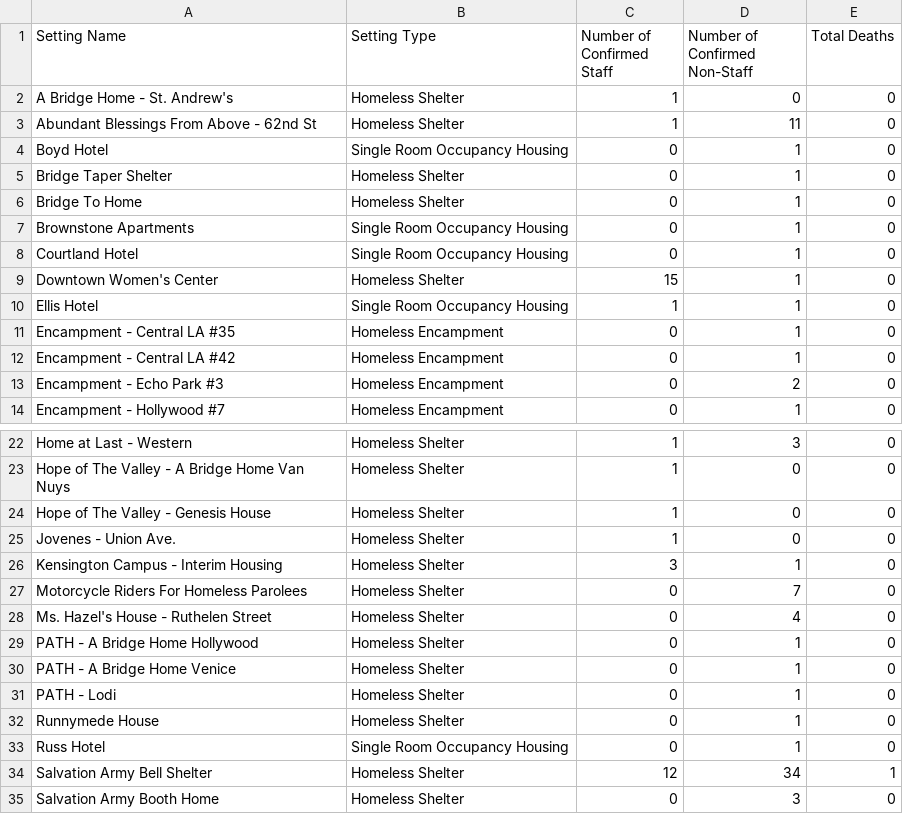
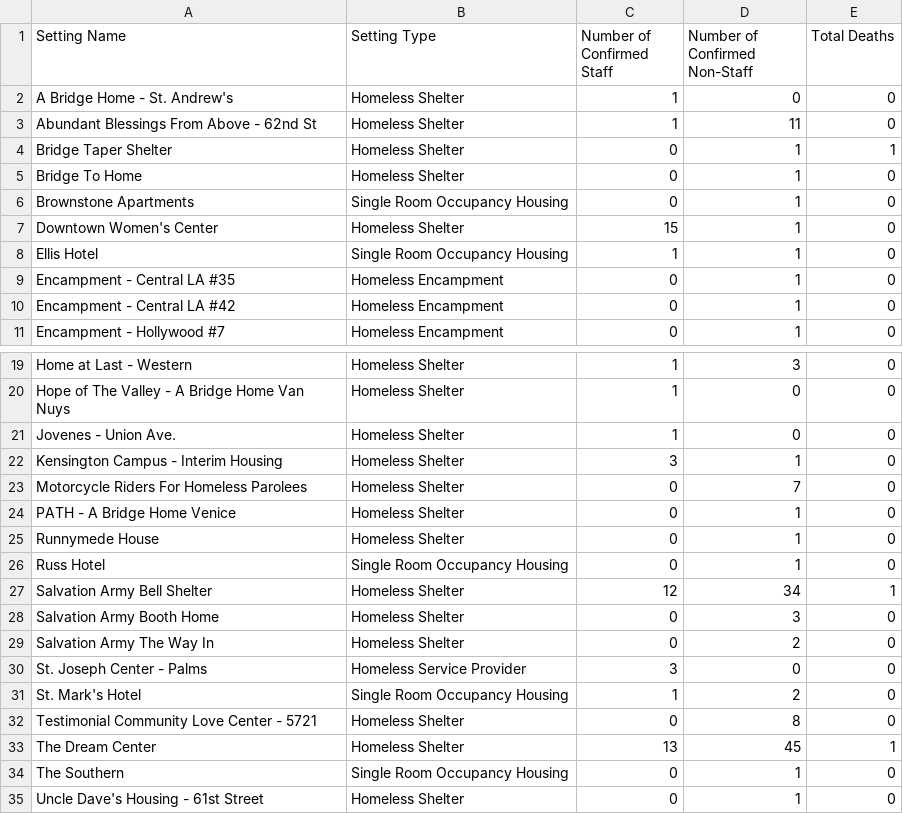
Before and after one commit to xander-hirsch/lac_covid19, a CSV file: docs/live/homeless-outbreaks.csv, drawn as a sheet; only a part is shown, gaps mark what is left out; the shorter side is filled out with more unchanged rows; the diff covers the shown part only.

```diff
--- a/docs/live/homeless-outbreaks.csv
+++ b/docs/live/homeless-outbreaks.csv
@@ -3,7 +3,5 @@ A Bridge Home - St. Andrew's,Homeless Shelter,1,0,0
 Abundant Blessings From Above - 62nd St,Homeless Shelter,1,11,0
-Boyd Hotel,Single Room Occupancy Housing,0,1,0
-Bridge Taper Shelter,Homeless Shelter,0,1,0
+Bridge Taper Shelter,Homeless Shelter,0,1,1
 Bridge To Home,Homeless Shelter,0,1,0
 Brownstone Apartments,Single Room Occupancy Housing,0,1,0
-Courtland Hotel,Single Room Occupancy Housing,0,1,0
 Downtown Women's Center,Homeless Shelter,15,1,0
@@ -12,3 +10,2 @@ Encampment - Central LA #35,Homeless Encampment,0,1,0
 Encampment - Central LA #42,Homeless Encampment,0,1,0
-Encampment - Echo Park #3,Homeless Encampment,0,2,0
 Encampment - Hollywood #7,Homeless Encampment,0,1,0
@@ -23,3 +20,2 @@ Home at Last - Western,Homeless Shelter,1,3,0
 Hope of The Valley - A Bridge Home Van Nuys,Homeless Shelter,1,0,0
-Hope of The Valley - Genesis House,Homeless Shelter,1,0,0
 Jovenes - Union Ave.,Homeless Shelter,1,0,0
@@ -27,6 +23,3 @@ Kensington Campus - Interim Housing,Homeless Shelter,3,1,0
 Motorcycle Riders For Homeless Parolees,Homeless Shelter,0,7,0
-Ms. Hazel's House - Ruthelen Street,Homeless Shelter,0,4,0
-PATH - A Bridge Home Hollywood,Homeless Shelter,0,1,0
 PATH - A Bridge Home Venice,Homeless Shelter,0,1,0
-PATH - Lodi,Homeless Shelter,0,1,0
 Runnymede House,Homeless Shelter,0,1,0
```
Also changed, not shown: 3 removed rows elsewhere in this file, docs/live/non-residential-outbreaks.csv, docs/live/residential-outbreaks.csv, 10 other files.
